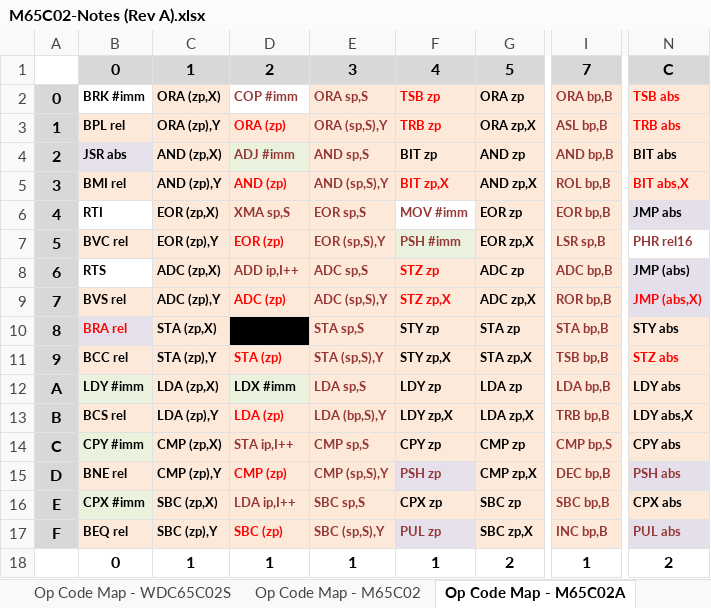
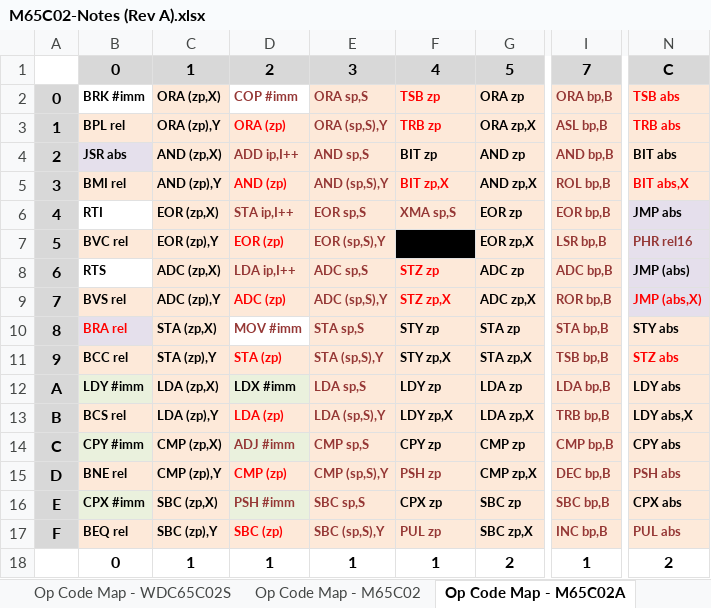
Before and after one commit to MorrisMA/M65C02A, an Excel workbook: Docs/M65C02-Notes (Rev A).xlsx, sheet Op Code Map - M65C02A, drawn as a sheet; only a part is shown, gaps mark what is left out; values as stored, in another font and other column widths than the file's, no borders; the diff names each change by its address in the sheet, - before the commit and + after, or states it on an @@ line.

```diff
--- a/Docs/M65C02-Notes (Rev A).xlsx (sheet Op Code Map - M65C02A)
+++ b/Docs/M65C02-Notes (Rev A).xlsx (sheet Op Code Map - M65C02A)
-D4: ADJ #imm
+D4: ADD ip,I++
-D6: XMA sp,S
+D6: STA ip,I++
-F6: MOV #imm
+F6: XMA sp,S
-F6 fill: none
+F6 fill: #FDEADA
-F7: PSH #imm
+F7: (empty)
-F7 fill: #EAF1DD
+F7 fill: #000000
-I7: LSR sp,B
+I7: LSR bp,B
-N7 fill: none
+N7 fill: #E6E0EC
-D8: ADD ip,I++
+D8: LDA ip,I++
-D10: (empty)
+D10: MOV #imm
-D10 fill: #000000
+D10 fill: none
-E13: LDA (bp,S),Y
+E13: LDA (sp,S),Y
-D14: STA ip,I++
+D14: ADJ #imm
-I14: CMP bp,S
+I14: CMP bp,B
-D16: LDA ip,I++
+D16: PSH #imm
```
Also changed, not shown: sheet Op Code Map - M65C02, 16 other files.
